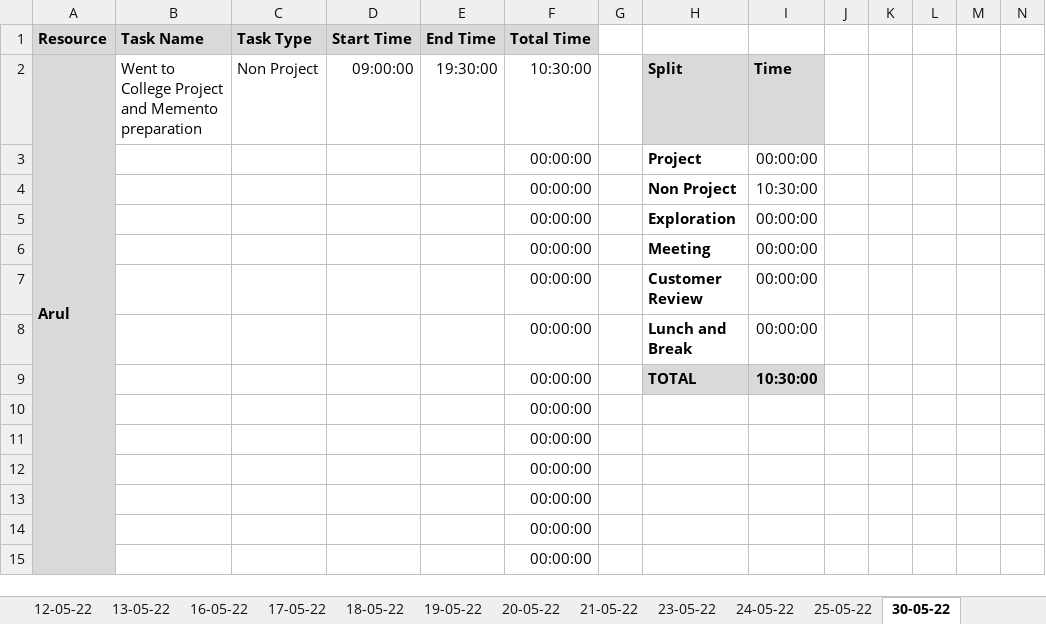
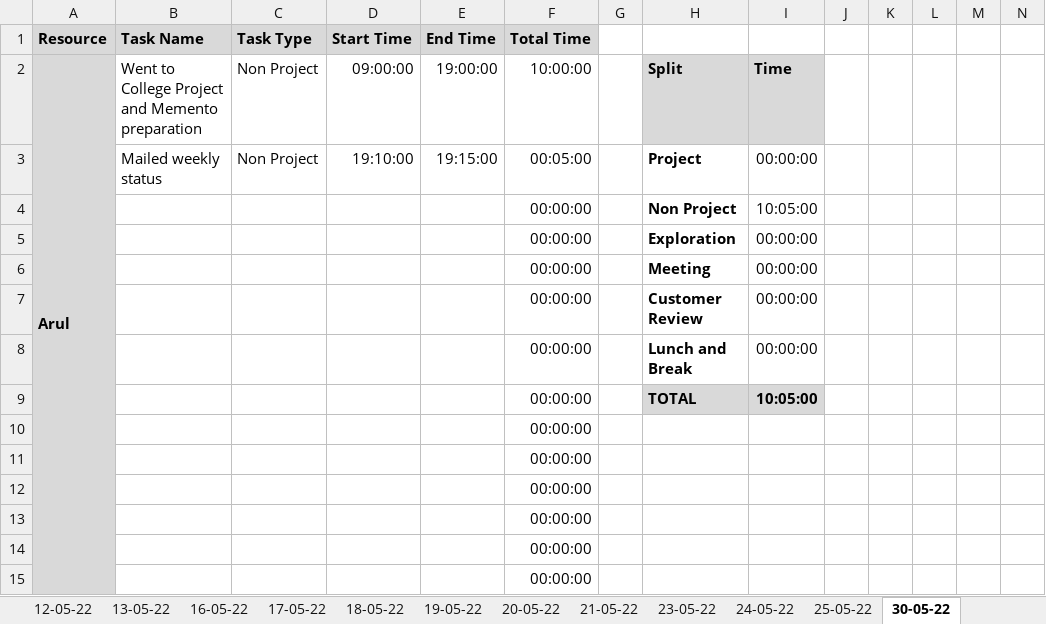
Before and after one commit to TEAM-EUPHORIA/TEAM-EUPHORIA-TMS, an Excel workbook: Process/Timesheet/PTW-Timesheet.xlsx, sheet 30-05-22, drawn as a sheet; only a part is shown; values as stored, in another font and other column widths than the file's, no borders; conditional formats not drawn; removed rows and columns are numbered as before the commit, all else as after; rows hold the shown columns only; the diff names each change by its address in the sheet, - before the commit and + after, or states it on an @@ line.

Commit message:
Timesheet updated by Arul

```diff
--- a/Process/Timesheet/PTW-Timesheet.xlsx (sheet 30-05-22)
+++ b/Process/Timesheet/PTW-Timesheet.xlsx (sheet 30-05-22)
-E2 (End Time): 19:30:00
+E2 (End Time): 19:00:00
-F2 (Total Time): 10:30:00
+F2 (Total Time): 10:00:00
-row 3:  |  |  |  |  | 00:00:00 |  | Project | 00:00:00
+row 3:  | Mailed weekly status | Non Project | 19:10:00 | 19:15:00 | 00:05:00 |  | Project | 00:00:00
-I4: 10:30:00
+I4: 10:05:00
-I9: 10:30:00
+I9: 10:05:00
```
